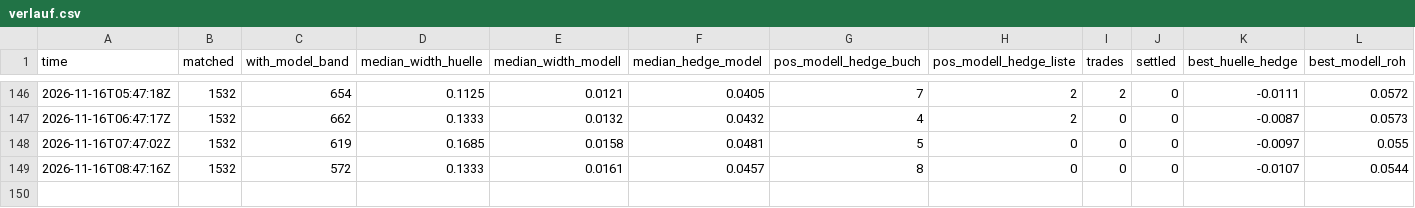
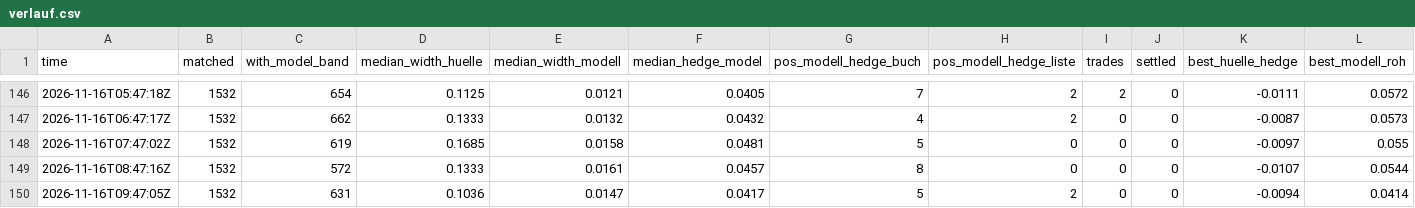
Before and after one commit to rouvenwieland/wahrscheinlichkeits-scanner-public, a CSV file: data/berichte/verlauf.csv, drawn as a sheet; only a part is shown, gaps mark what is left out; rows hold the shown columns only; the diff names each change by its address in the sheet, - before the commit and + after, or states it on an @@ line.

```diff
--- a/data/berichte/verlauf.csv
+++ b/data/berichte/verlauf.csv
+row 150: 2026-11-16T09:47:05Z | 1532 | 631 | 0.1036 | 0.0147 | 0.0417 | 5 | 2 | 0 | 0 | -0.0094 | 0.0414
```
Also changed, not shown: 10 other files.
